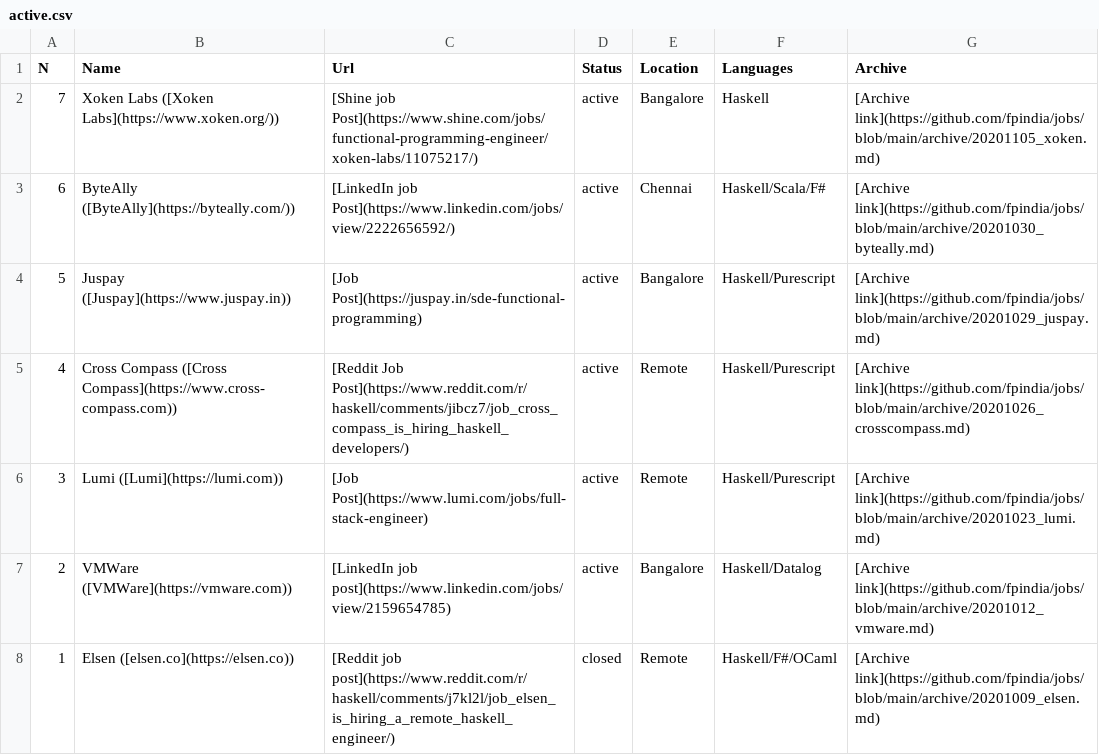
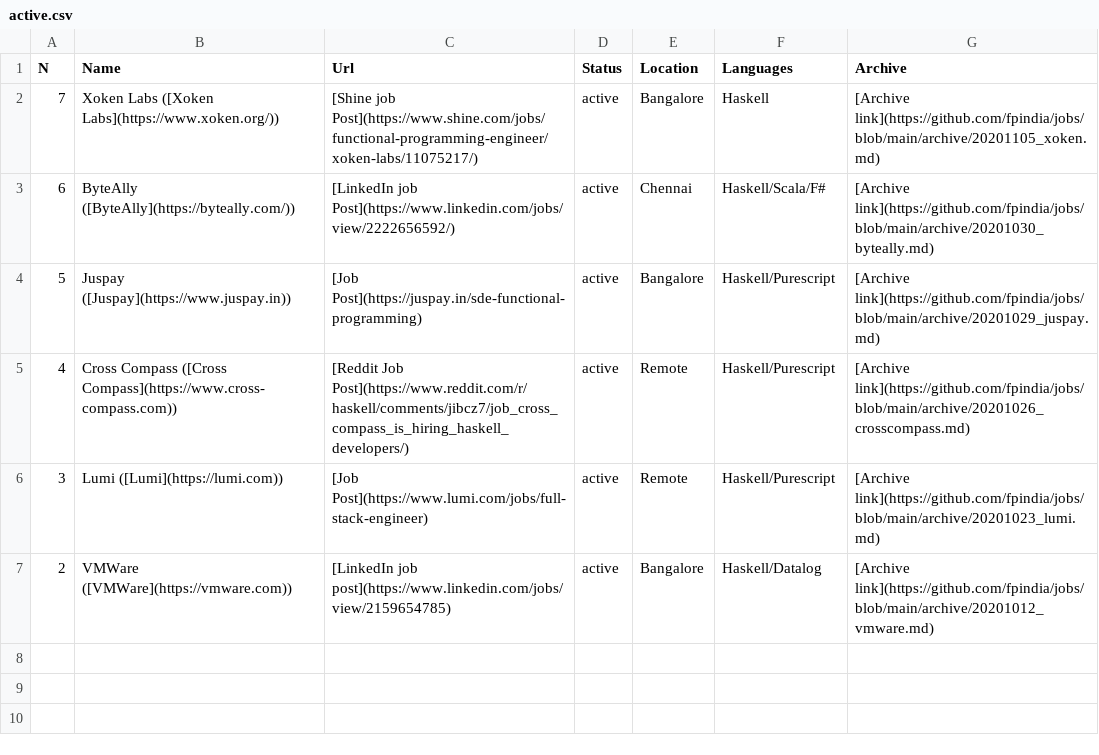
Before and after one commit to fpindia/jobs, a CSV file: raw/active.csv, drawn as a sheet.

Commit message:
Update active.csv

```diff
--- a/raw/active.csv
+++ b/raw/active.csv
@@ -7,2 +7 @@ N  ,Name             ,Url,Status,Location,Languages, Archive
 2,VMWare ([VMWare](https://vmware.com)),[LinkedIn job post](https://www.linkedin.com/jobs/view/2159654785),active,Bangalore,Haskell/Datalog, [Archive link](https://github.com/fpindia/jobs/blob/main/archive/20201012_vmware.md)
-1,Elsen ([elsen.co](https://elsen.co)),[Reddit job post](https://www.reddit.com/r/haskell/comments/j7kl2l/job_elsen_is_hiring_a_remote_haskell_engineer/),closed,Remote,Haskell/F#/OCaml, [Archive link](https://github.com/fpindia/jobs/blob/main/archive/20201009_elsen.md)
```
